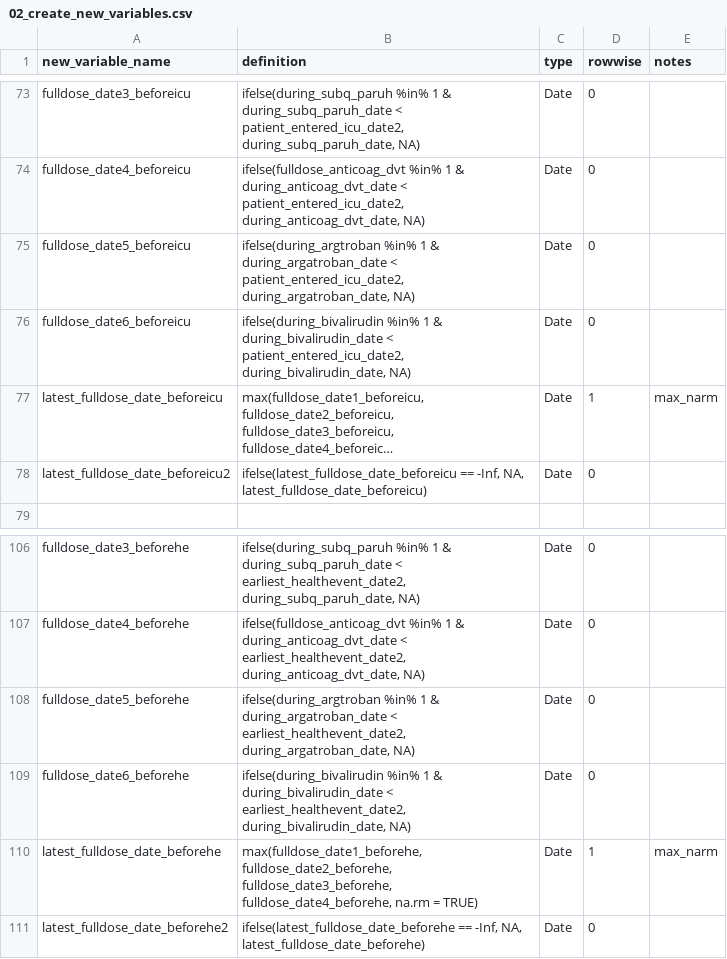
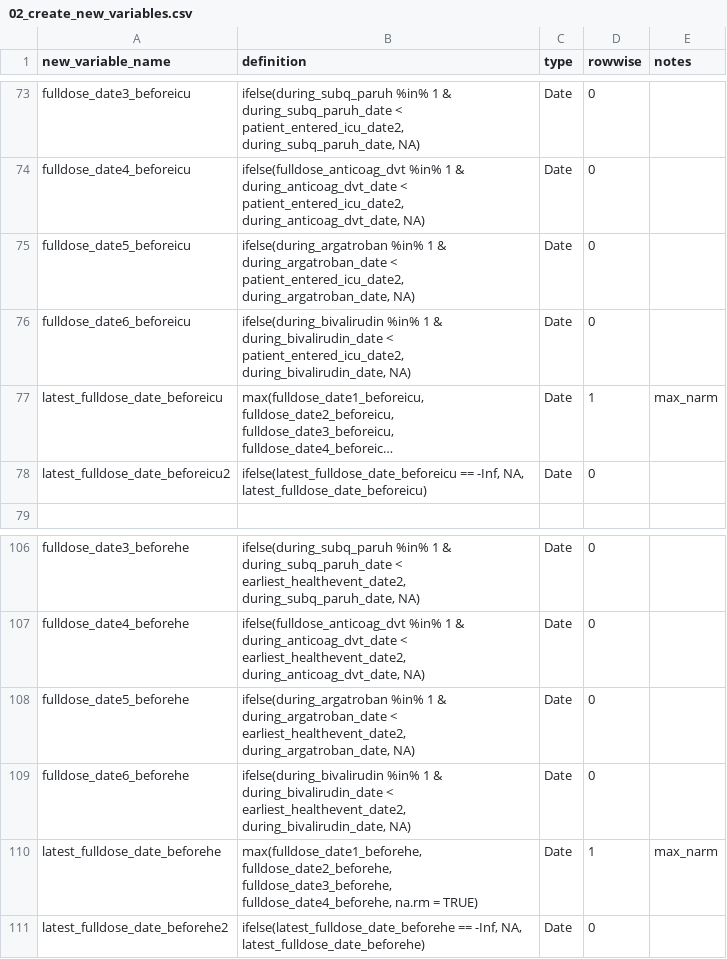
Before and after one commit to rsoren/aha_covid_dataprep_specs, a CSV file: 02_create_new_variables.csv, drawn as a sheet; only a part is shown, gaps mark what is left out; long unchanged cells end in ….

Commit message:
Update 02_create_new_variables.csv

```diff
--- a/02_create_new_variables.csv
+++ b/02_create_new_variables.csv
@@ -74,3 +74,3 @@ fulldose_date3_beforeicu,"ifelse(during_subq_paruh %in% 1 & during_subq_paruh_da
 fulldose_date4_beforeicu,"ifelse(fulldose_anticoag_dvt %in% 1 & during_anticoag_dvt_date < patient_entered_icu_date2, during_anticoag_dvt_date, NA)","Date",0,
-fulldose_date5_beforeicu,"ifelse(during_argtroban %in% 1 & during_argatroban_date < patient_entered_icu_date2, during_argatroban_date, NA)","Date",0,
+fulldose_date5_beforeicu,"ifelse(during_argatroban %in% 1 & during_argatroban_date < patient_entered_icu_date2, during_argatroban_date, NA)","Date",0,
 fulldose_date6_beforeicu,"ifelse(during_bivalirudin %in% 1 & during_bivalirudin_date < patient_entered_icu_date2, during_bivalirudin_date, NA)","Date",0,
@@ -107,3 +107,3 @@ fulldose_date3_beforehe,"ifelse(during_subq_paruh %in% 1 & during_subq_paruh_dat
 fulldose_date4_beforehe,"ifelse(fulldose_anticoag_dvt %in% 1 & during_anticoag_dvt_date < earliest_healthevent_date2, during_anticoag_dvt_date, NA)","Date",0,
-fulldose_date5_beforehe,"ifelse(during_argtroban %in% 1 & during_argatroban_date < earliest_healthevent_date2, during_argatroban_date, NA)","Date",0,
+fulldose_date5_beforehe,"ifelse(during_argatroban %in% 1 & during_argatroban_date < earliest_healthevent_date2, during_argatroban_date, NA)","Date",0,
 fulldose_date6_beforehe,"ifelse(during_bivalirudin %in% 1 & during_bivalirudin_date < earliest_healthevent_date2, during_bivalirudin_date, NA)","Date",0,
```
